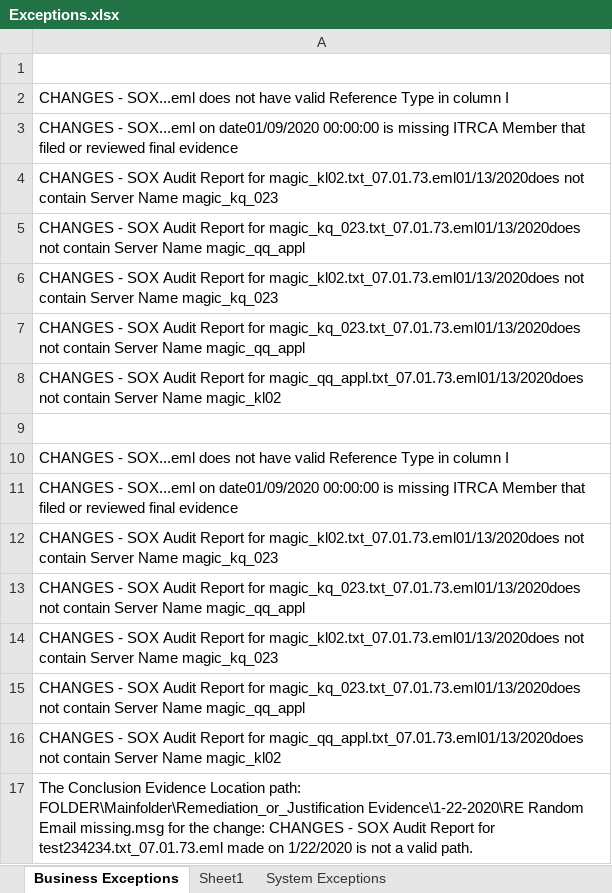
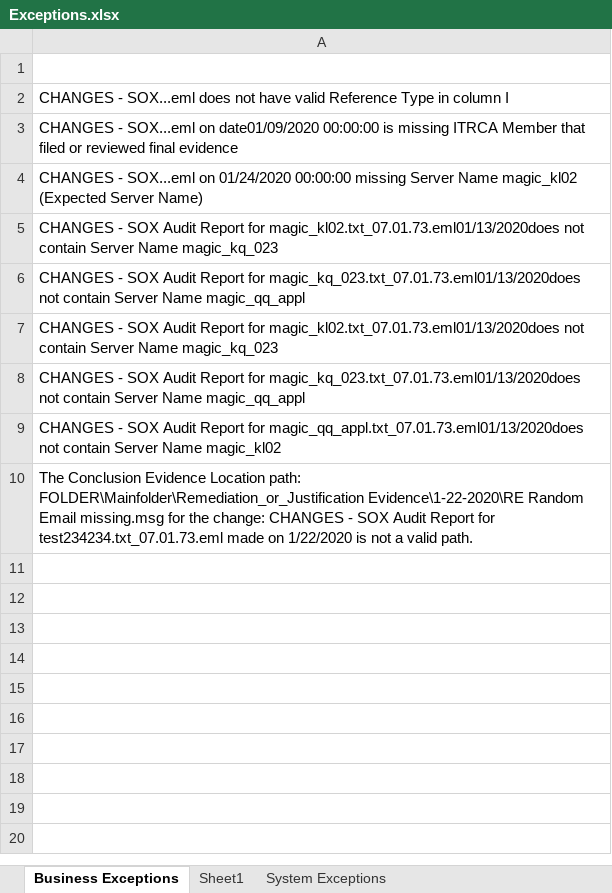
Before and after one commit to doidgedylan/Robotic_Process_Automation, an Excel workbook: Exceptions.xlsx, sheet Business Exceptions, drawn as a sheet; values as stored, in another font and other column widths than the file's, no borders; the diff names each change by its address in the sheet, - before the commit and + after, or states it on an @@ line.

Commit message:
only have to output the section 3review sign off

```diff
--- a/Exceptions.xlsx (sheet Business Exceptions)
+++ b/Exceptions.xlsx (sheet Business Exceptions)
-A4: CHANGES - SOX Audit Report for magic_kl02.txt_07.01.73.eml01/13/2020does not contain Server Name magic_kq_023
+A4: CHANGES - SOX...eml on 01/24/2020 00:00:00 missing Server Name magic_kl02 (Expected Server Name)
-row 5: CHANGES - SOX Audit Report for magic_kq_023.txt_07.01.73.eml01/13/2020does not contain Server Name magic_qq_appl
-row 6: CHANGES - SOX Audit Report for magic_kl02.txt_07.01.73.eml01/13/2020does not contain Server Name magic_kq_023
-row 7: CHANGES - SOX Audit Report for magic_kq_023.txt_07.01.73.eml01/13/2020does not contain Server Name magic_qq_appl
-row 8: CHANGES - SOX Audit Report for magic_qq_appl.txt_07.01.73.eml01/13/2020does not contain Server Name magic_kl02
-row 9: (empty)
-row 10: CHANGES - SOX...eml does not have valid Reference Type in column I
-row 11: CHANGES - SOX...eml on date01/09/2020 00:00:00 is missing ITRCA Member that filed or reviewed final evidence
```
Also changed, not shown: sheet System Exceptions, outputExcel.xlsx, 3 other files.
